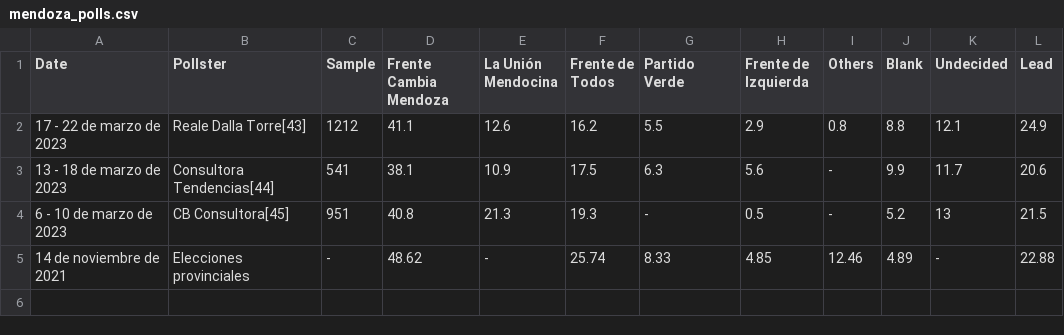
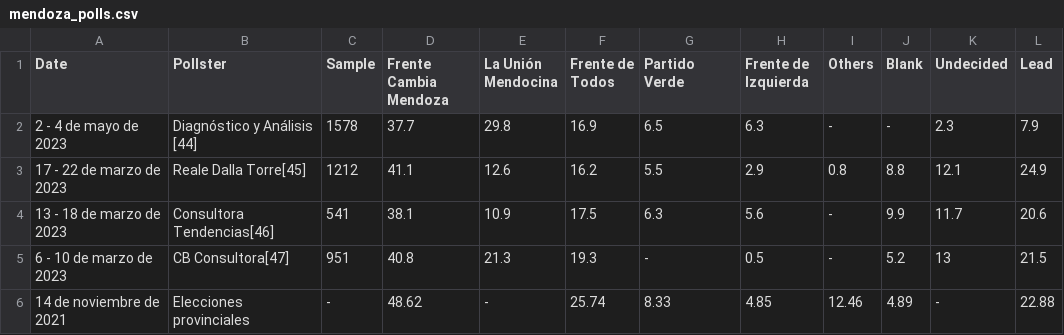
Before and after one commit to NewsAppsUMD/final-project-Rmercad1, a CSV file: scrapers/wikitable/mendoza_polls.csv, drawn as a sheet; addresses are those after the commit; the diff names each change by its address in the sheet, - before the commit and + after, or states it on an @@ line.

```diff
--- a/scrapers/wikitable/mendoza_polls.csv
+++ b/scrapers/wikitable/mendoza_polls.csv
+row 2: 2 - 4 de mayo de 2023 | Diagnóstico y Análisis [44] | 1578 | 37.7 | 29.8 | 16.9 | 6.5 | 6.3 | - | - | 2.3 | 7.9
-B3 (Pollster): Reale Dalla Torre[43]
+B3 (Pollster): Reale Dalla Torre[45]
-B4 (Pollster): Consultora Tendencias[44]
+B4 (Pollster): Consultora Tendencias[46]
-B5 (Pollster): CB Consultora[45]
+B5 (Pollster): CB Consultora[47]
```
Also changed, not shown: scrapers/wikitable/ba_prov_polls.csv, scrapers/wikitable/caba_polls.csv, 20 other files.
